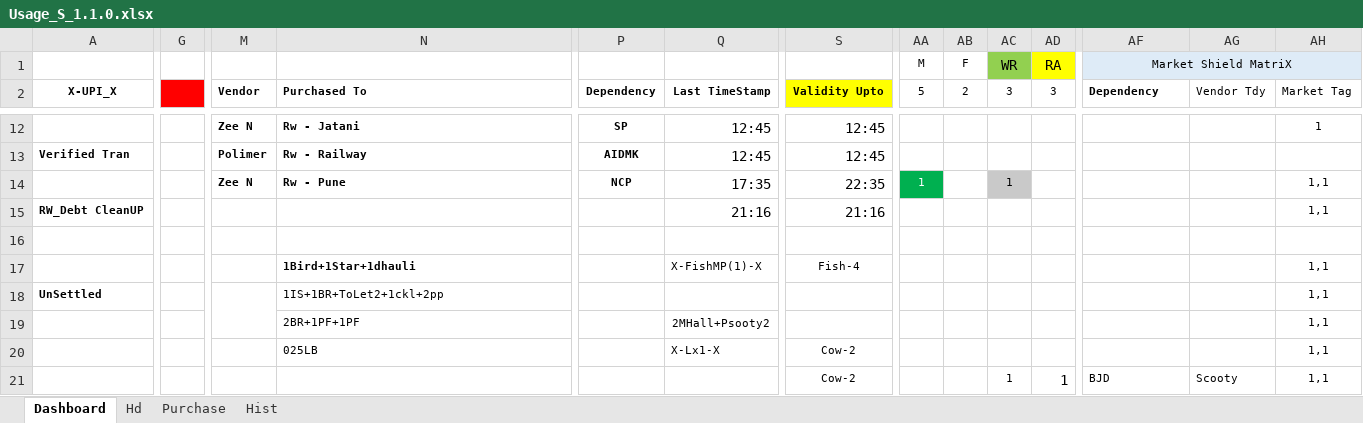
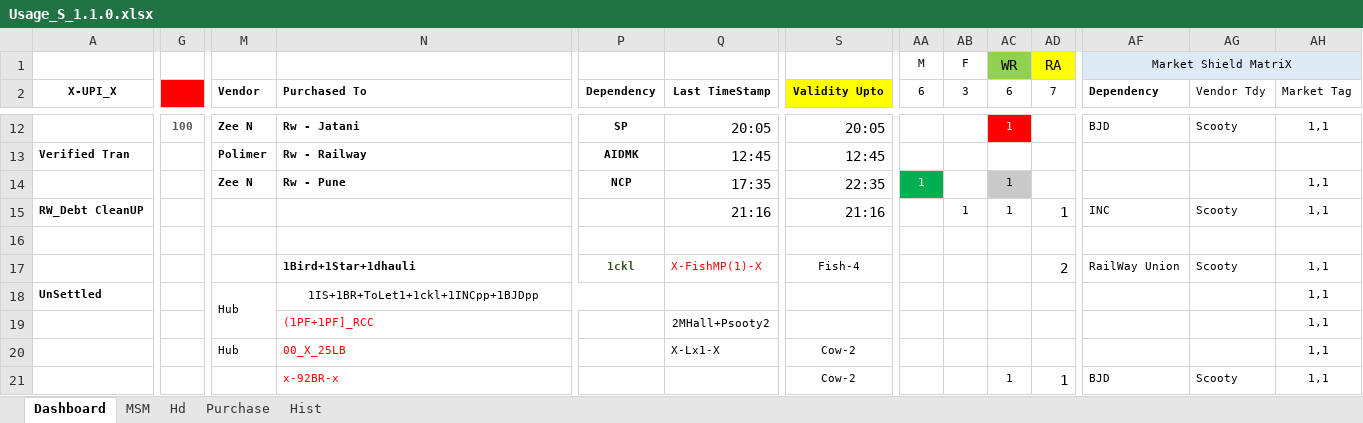
Before and after one commit to sawanCoder11/System_Work_RW, an Excel workbook: Usage_S_1.1.0.xlsx, sheet Dashboard, drawn as a sheet; only a part is shown, gaps mark what is left out; values as stored, in another font and other column widths than the file's, no borders; the diff covers the shown part only; the diff names each change by its address in the sheet, - before the commit and + after, or states it on an @@ line.

Commit message:
Rw Usage Updates S.1.0.1.8 _8:20PM
Boat Enabled -
InCapacity - [17,8,5,3,,Cnt] ,
NodeW - [-3] ,
BirdW - [7][CityW-MundiaSahi] ,
FuelW_Day - ['22][CityW-CM Nagar] ,
OnHost - [8+1]
VillageW=[0],
CityW=[1] ,
[X-MarketShieldMatrix-X] = [6,3,6,7] = [Lx -3 , Bx - 4 ]

Rw - Local(Left Running With Cost ) - [For Business/Shop/Market only] -

```diff
--- a/Usage_S_1.1.0.xlsx (sheet Dashboard)
+++ b/Usage_S_1.1.0.xlsx (sheet Dashboard)
+sheet tab: MSM
-AA2: 5
+AA2: 6
-AB2: 2
+AB2: 3
-AC2: 3
+AC2: 6
-AD2: 3
+AD2: 7
-G12: (empty)
+G12: 100
-Q12 (Last TimeStamp): 12:45
+Q12 (Last TimeStamp): 20:05
-S12 (Validity Upto): 12:45
+S12 (Validity Upto): 20:05
-AC12 (6): (empty)
+AC12 (6): 1
-AC12 fill: none
+AC12 fill: #FF0000
-AF12 (Dependency): (empty)
+AF12 (Dependency): BJD
-AG12 (Vendor Tdy): (empty)
+AG12 (Vendor Tdy): Scooty
-AH12 (Market Tag): 1
+AH12 (Market Tag): 1,1
-AB15 (3): (empty)
+AB15 (3): 1
-AC15 (6): (empty)
+AC15 (6): 1
-AD15 (7): (empty)
+AD15 (7): 1
-AF15 (Dependency): (empty)
+AF15 (Dependency): INC
-AG15 (Vendor Tdy): (empty)
+AG15 (Vendor Tdy): Scooty
-P17 (Dependency): (empty)
+P17 (Dependency): 1ckl
-Q17 text colour: black
+Q17 text colour: #FF0000
-AD17 (7): (empty)
+AD17 (7): 2
-AF17 (Dependency): (empty)
+AF17 (Dependency): RailWay Union
-AG17 (Vendor Tdy): (empty)
+AG17 (Vendor Tdy): Scooty
-M18 (Vendor): (empty)
+M18 (Vendor): Hub
-N18 (Purchased To): 1IS+1BR+ToLet2+1ckl+2pp
+N18 (Purchased To): 1IS+1BR+ToLet1+1ckl+1INCpp+1BJDpp
-N18 alignment: left
+N18 alignment: center
+N18:P18 merged
-N19 (Purchased To): 2BR+1PF+1PF
+N19 (Purchased To): (1PF+1PF]_RCC
-N19:N20 text colour: black
+N19:N20 text colour: #FF0000
-M20 (Vendor): (empty)
+M20 (Vendor): Hub
-N20 (Purchased To): 025LB
+N20 (Purchased To): 00_X_25LB
-N21 (Purchased To): (empty)
+N21 (Purchased To): x-92BR-x
```
Also changed, not shown: 4 added rows, 2 removed rows, 39 edited cells, cell formats and merged cells elsewhere in this sheet, sheet Purchase.
